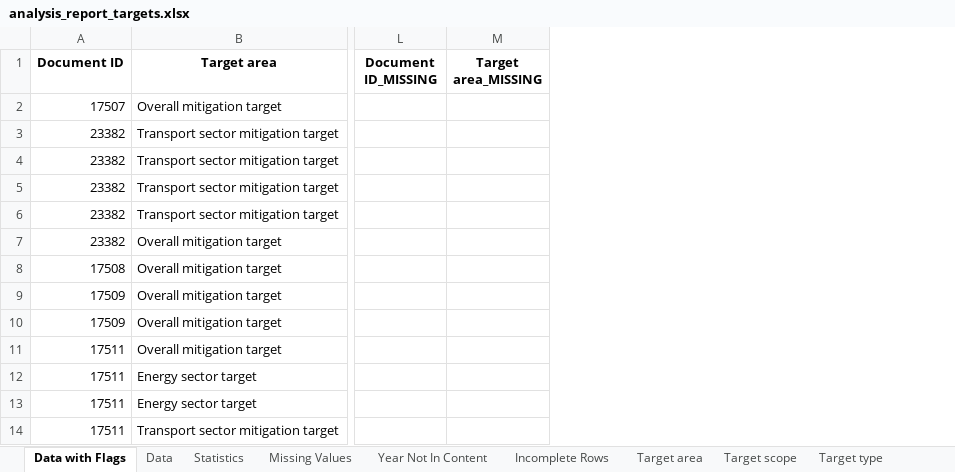
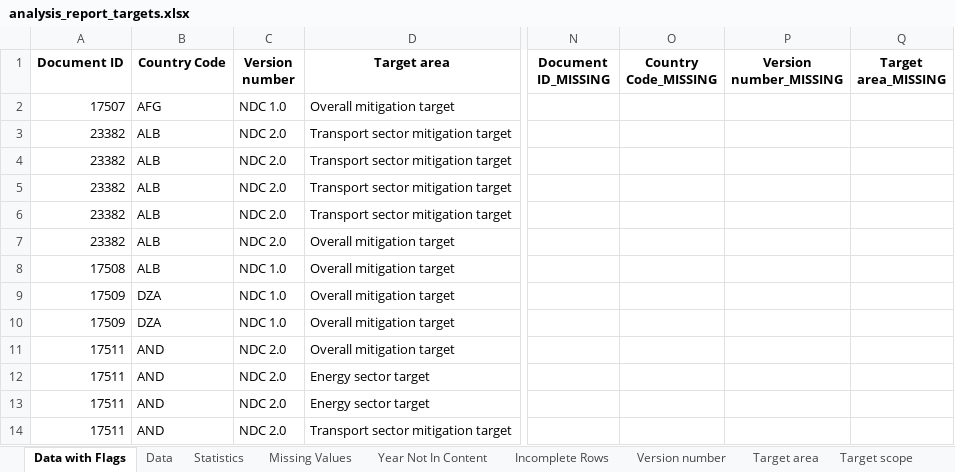
Before and after one commit to nicolas-becker/climate-policy-miner, an Excel workbook: dq/analysis_report_targets.xlsx, sheet Data with Flags, drawn as a sheet; only a part is shown, gaps mark what is left out; values as stored, in another font and other column widths than the file's, no borders; the diff names each change by its address in the sheet, - before the commit and + after, or states it on an @@ line.

Commit message:
Update analysis script to include additional columns and change output report filename

```diff
--- a/dq/analysis_report_targets.xlsx (sheet Data with Flags)
+++ b/dq/analysis_report_targets.xlsx (sheet Data with Flags)
+sheet tab: Version number
+column B (Country Code), rows 2-14: AFG | ALB | ALB | ALB | ALB | ALB | ALB | DZA | DZA | AND | AND | AND | AND
+column C (Version number), rows 2-14: NDC 1.0 | NDC 2.0 | NDC 2.0 | NDC 2.0 | NDC 2.0 | NDC 2.0 | NDC 1.0 | NDC 1.0 | NDC 1.0 | NDC 2.0 | NDC 2.0 | NDC 2.0 | NDC 2.0
+column O (Country Code_MISSING), empty
+column P (Version number_MISSING), empty
```
Also changed, not shown: sheet Incomplete Rows, sheet Statistics, sheet Year Not In Content, sheet Data, sheet Missing Values, 1 other file.
